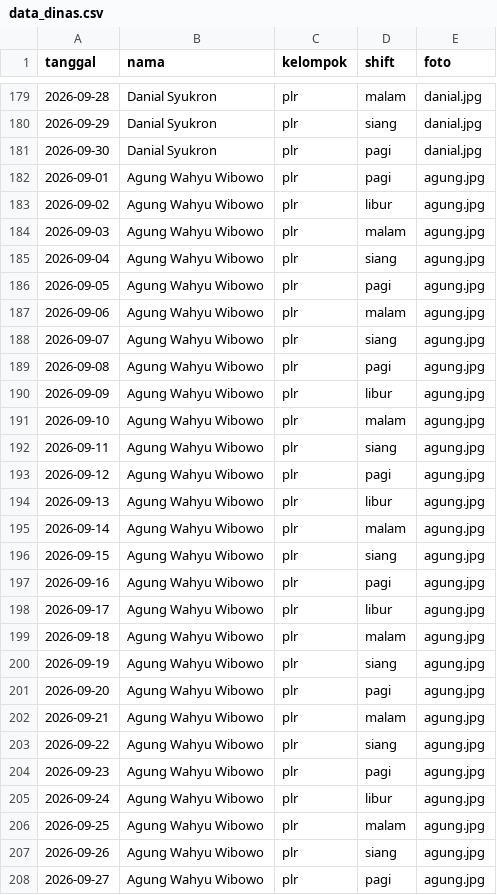
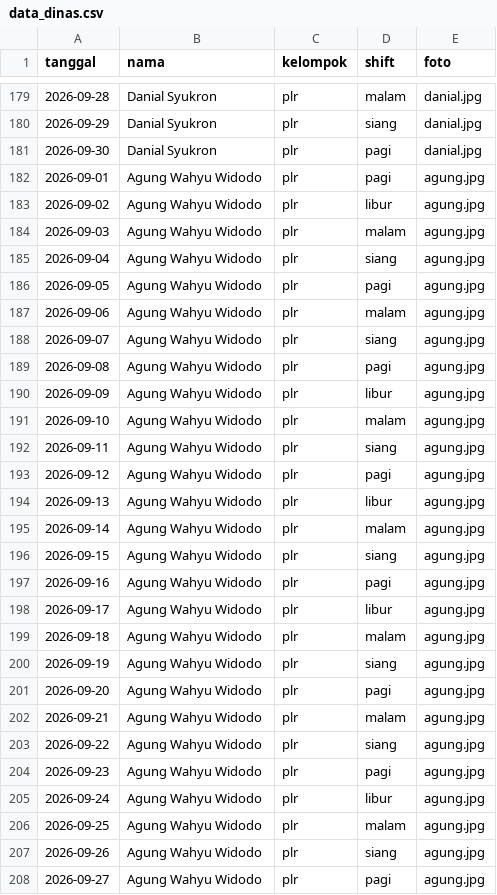
Before and after one commit to yogilovian/Dashboard-KTG, a CSV file: data_dinas.csv, drawn as a sheet; only a part is shown, gaps mark what is left out; the diff covers the shown part only.

Commit message:
Update data_dinas.csv

```diff
--- a/data_dinas.csv
+++ b/data_dinas.csv
@@ -181,28 +181,28 @@ tanggal,nama,kelompok,shift,foto
 2026-09-30,Danial Syukron,plr,pagi,danial.jpg
-2026-09-01,Agung Wahyu Wibowo,plr,pagi,agung.jpg
-2026-09-02,Agung Wahyu Wibowo,plr,libur,agung.jpg
-2026-09-03,Agung Wahyu Wibowo,plr,malam,agung.jpg
-2026-09-04,Agung Wahyu Wibowo,plr,siang,agung.jpg
-2026-09-05,Agung Wahyu Wibowo,plr,pagi,agung.jpg
-2026-09-06,Agung Wahyu Wibowo,plr,malam,agung.jpg
-2026-09-07,Agung Wahyu Wibowo,plr,siang,agung.jpg
-2026-09-08,Agung Wahyu Wibowo,plr,pagi,agung.jpg
-2026-09-09,Agung Wahyu Wibowo,plr,libur,agung.jpg
-2026-09-10,Agung Wahyu Wibowo,plr,malam,agung.jpg
-2026-09-11,Agung Wahyu Wibowo,plr,siang,agung.jpg
-2026-09-12,Agung Wahyu Wibowo,plr,pagi,agung.jpg
-2026-09-13,Agung Wahyu Wibowo,plr,libur,agung.jpg
-2026-09-14,Agung Wahyu Wibowo,plr,malam,agung.jpg
-2026-09-15,Agung Wahyu Wibowo,plr,siang,agung.jpg
-2026-09-16,Agung Wahyu Wibowo,plr,pagi,agung.jpg
-2026-09-17,Agung Wahyu Wibowo,plr,libur,agung.jpg
-2026-09-18,Agung Wahyu Wibowo,plr,malam,agung.jpg
-2026-09-19,Agung Wahyu Wibowo,plr,siang,agung.jpg
-2026-09-20,Agung Wahyu Wibowo,plr,pagi,agung.jpg
-2026-09-21,Agung Wahyu Wibowo,plr,malam,agung.jpg
-2026-09-22,Agung Wahyu Wibowo,plr,siang,agung.jpg
-2026-09-23,Agung Wahyu Wibowo,plr,pagi,agung.jpg
-2026-09-24,Agung Wahyu Wibowo,plr,libur,agung.jpg
-2026-09-25,Agung Wahyu Wibowo,plr,malam,agung.jpg
-2026-09-26,Agung Wahyu Wibowo,plr,siang,agung.jpg
-2026-09-27,Agung Wahyu Wibowo,plr,pagi,agung.jpg
+2026-09-01,Agung Wahyu Widodo,plr,pagi,agung.jpg
+2026-09-02,Agung Wahyu Widodo,plr,libur,agung.jpg
+2026-09-03,Agung Wahyu Widodo,plr,malam,agung.jpg
+2026-09-04,Agung Wahyu Widodo,plr,siang,agung.jpg
+2026-09-05,Agung Wahyu Widodo,plr,pagi,agung.jpg
+2026-09-06,Agung Wahyu Widodo,plr,malam,agung.jpg
+2026-09-07,Agung Wahyu Widodo,plr,siang,agung.jpg
+2026-09-08,Agung Wahyu Widodo,plr,pagi,agung.jpg
+2026-09-09,Agung Wahyu Widodo,plr,libur,agung.jpg
+2026-09-10,Agung Wahyu Widodo,plr,malam,agung.jpg
+2026-09-11,Agung Wahyu Widodo,plr,siang,agung.jpg
+2026-09-12,Agung Wahyu Widodo,plr,pagi,agung.jpg
+2026-09-13,Agung Wahyu Widodo,plr,libur,agung.jpg
+2026-09-14,Agung Wahyu Widodo,plr,malam,agung.jpg
+2026-09-15,Agung Wahyu Widodo,plr,siang,agung.jpg
+2026-09-16,Agung Wahyu Widodo,plr,pagi,agung.jpg
+2026-09-17,Agung Wahyu Widodo,plr,libur,agung.jpg
+2026-09-18,Agung Wahyu Widodo,plr,malam,agung.jpg
+2026-09-19,Agung Wahyu Widodo,plr,siang,agung.jpg
+2026-09-20,Agung Wahyu Widodo,plr,pagi,agung.jpg
+2026-09-21,Agung Wahyu Widodo,plr,malam,agung.jpg
+2026-09-22,Agung Wahyu Widodo,plr,siang,agung.jpg
+2026-09-23,Agung Wahyu Widodo,plr,pagi,agung.jpg
+2026-09-24,Agung Wahyu Widodo,plr,libur,agung.jpg
+2026-09-25,Agung Wahyu Widodo,plr,malam,agung.jpg
+2026-09-26,Agung Wahyu Widodo,plr,siang,agung.jpg
+2026-09-27,Agung Wahyu Widodo,plr,pagi,agung.jpg
```
Also changed, not shown: 3 edited cells elsewhere in this file.
